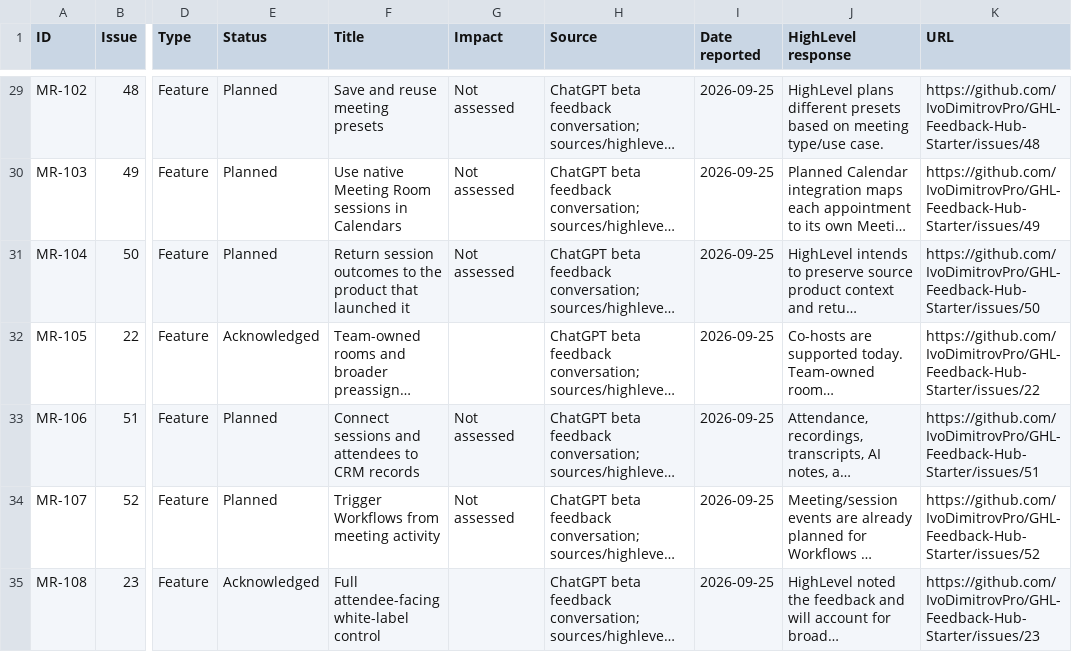
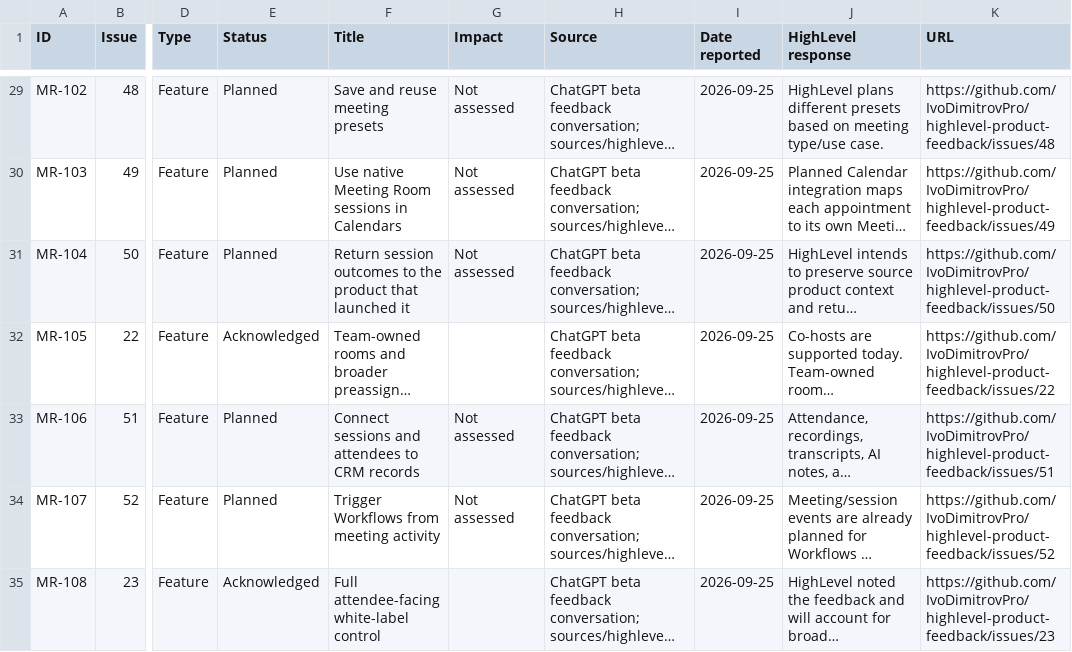
Before and after one commit to IvoDimitrovPro/GHL-Feedback-Hub-Starter, a CSV file: active-items.csv, drawn as a sheet; only a part is shown, gaps mark what is left out; long unchanged cells end in …; the diff covers the shown part only; the diff names each change by its address in the sheet, - before the commit and + after, or states it on an @@ line.

```diff
--- a/active-items.csv
+++ b/active-items.csv
-K29 (URL): https://github.com/IvoDimitrovPro/GHL-Feedback-Hub-Starter/issues/48
+K29 (URL): https://github.com/IvoDimitrovPro/highlevel-product-feedback/issues/48
-K30 (URL): https://github.com/IvoDimitrovPro/GHL-Feedback-Hub-Starter/issues/49
+K30 (URL): https://github.com/IvoDimitrovPro/highlevel-product-feedback/issues/49
-K31 (URL): https://github.com/IvoDimitrovPro/GHL-Feedback-Hub-Starter/issues/50
+K31 (URL): https://github.com/IvoDimitrovPro/highlevel-product-feedback/issues/50
-K32 (URL): https://github.com/IvoDimitrovPro/GHL-Feedback-Hub-Starter/issues/22
+K32 (URL): https://github.com/IvoDimitrovPro/highlevel-product-feedback/issues/22
-K33 (URL): https://github.com/IvoDimitrovPro/GHL-Feedback-Hub-Starter/issues/51
+K33 (URL): https://github.com/IvoDimitrovPro/highlevel-product-feedback/issues/51
-K34 (URL): https://github.com/IvoDimitrovPro/GHL-Feedback-Hub-Starter/issues/52
+K34 (URL): https://github.com/IvoDimitrovPro/highlevel-product-feedback/issues/52
-K35 (URL): https://github.com/IvoDimitrovPro/GHL-Feedback-Hub-Starter/issues/23
+K35 (URL): https://github.com/IvoDimitrovPro/highlevel-product-feedback/issues/23
```
Also changed, not shown: 1 added row, 1 removed row and 59 edited cells elsewhere in this file, github-issues-index.csv, 6 other files.
